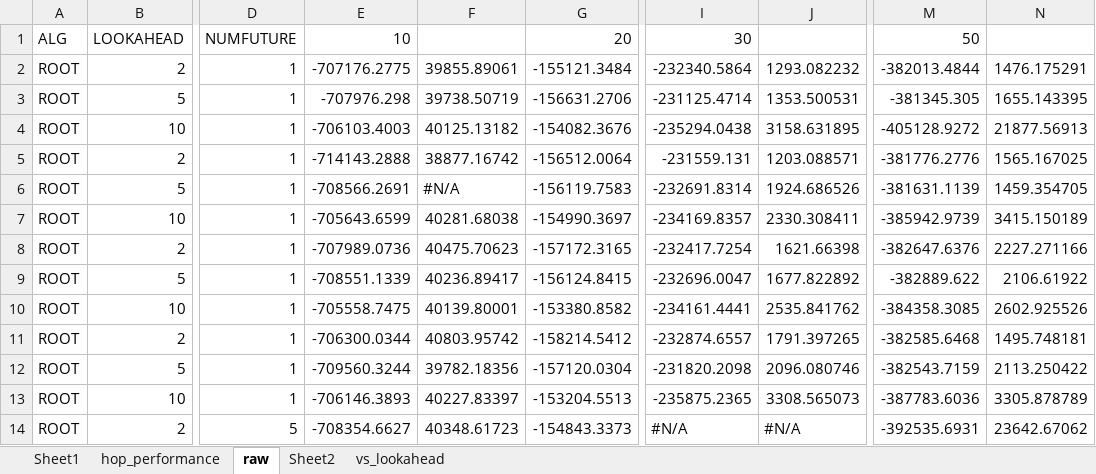
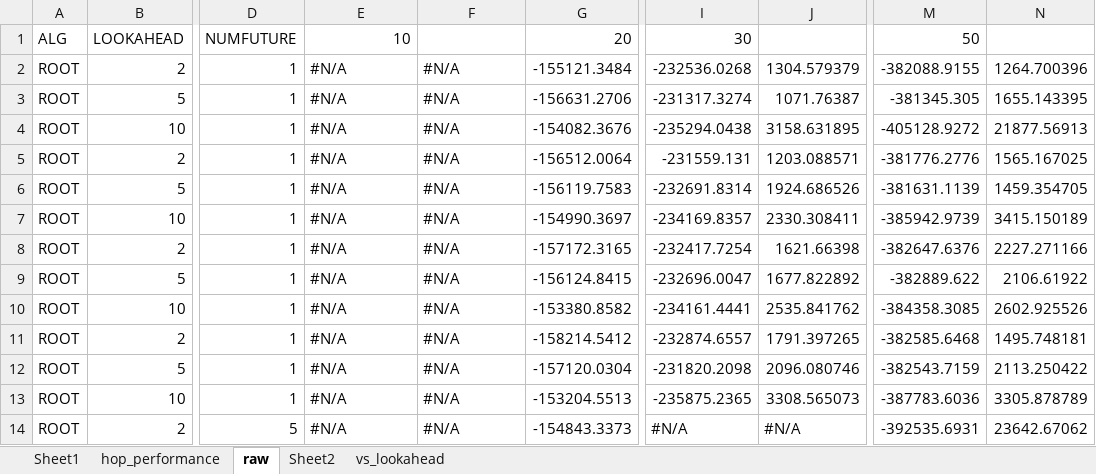
Before and after one commit to ssanner/rddlsim, an Excel workbook: data/reservoir_summary.xlsx, sheet raw, drawn as a sheet; only a part is shown, gaps mark what is left out; values as stored, in another font and other column widths than the file's, no cell formats; conditional formats not drawn; the diff covers the shown part only; the diff names each change by its address in the sheet, - before the commit and + after, or states it on an @@ line.

```diff
--- a/data/reservoir_summary.xlsx (sheet raw)
+++ b/data/reservoir_summary.xlsx (sheet raw)
-E2: -707176.2775
+E2: #N/A
-F2: 39855.89061
+F2: #N/A
-I2: -232340.5864
+I2: -232536.0268
-J2: 1293.082232
+J2: 1304.579379
-M2: -382013.4844
+M2: -382088.9155
-N2: 1476.175291
+N2: 1264.700396
-E3: -707976.298
+E3: #N/A
-F3: 39738.50719
+F3: #N/A
-I3: -231125.4714
+I3: -231317.3274
-J3: 1353.500531
+J3: 1071.76387
-E4: -706103.4003
+E4: #N/A
-F4: 40125.13182
+F4: #N/A
-E5: -714143.2888
+E5: #N/A
-F5: 38877.16742
+F5: #N/A
-E6: -708566.2691
+E6: #N/A
-E7: -705643.6599
+E7: #N/A
-F7: 40281.68038
+F7: #N/A
-E8: -707989.0736
+E8: #N/A
-F8: 40475.70623
+F8: #N/A
-E9: -708551.1339
+E9: #N/A
-F9: 40236.89417
+F9: #N/A
-E10: -705558.7475
+E10: #N/A
-F10: 40139.80001
+F10: #N/A
-E11: -706300.0344
+E11: #N/A
-F11: 40803.95742
+F11: #N/A
-E12: -709560.3244
+E12: #N/A
-F12: 39782.18356
+F12: #N/A
-E13: -706146.3893
+E13: #N/A
-F13: 40227.83397
+F13: #N/A
-E14: -708354.6627
+E14: #N/A
-F14: 40348.61723
+F14: #N/A
```
Also changed, not shown: 2 added rows, 2 removed rows and 223 edited cells elsewhere in this sheet, sheet vs_lookahead, sheet Sheet1, cell formats, charts or pictures, 5 other files.
